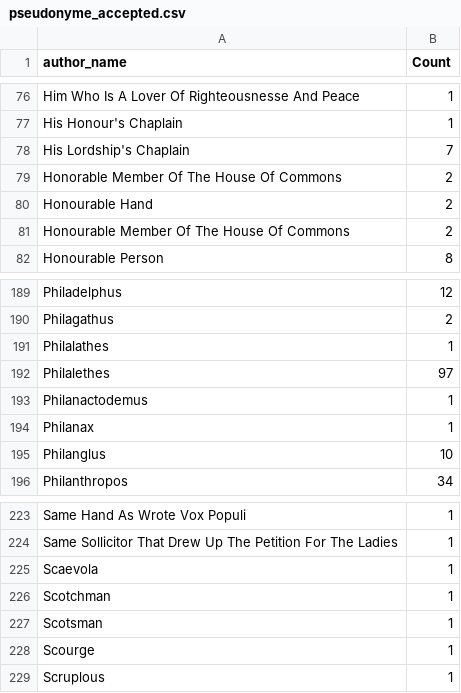
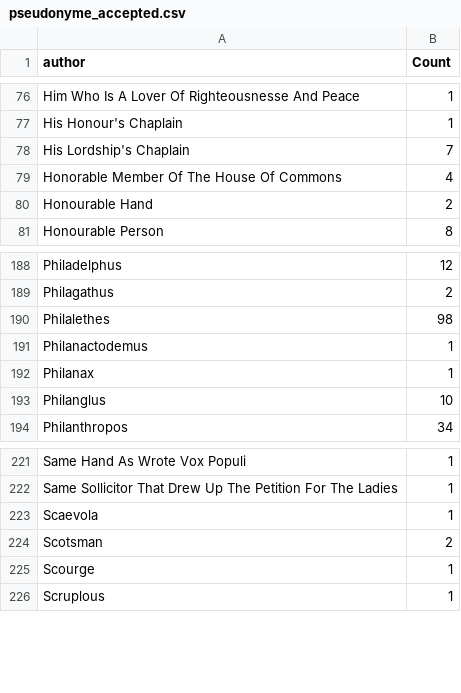
Before and after one commit to COMHIS/estc, a CSV file: inst/examples/output.tables/pseudonyme_accepted.csv, drawn as a sheet; only a part is shown, gaps mark what is left out; removed rows and columns are numbered as before the commit, all else as after; the diff names each change by its address in the sheet, - before the commit and + after, or states it on an @@ line.

```diff
--- a/inst/examples/output.tables/pseudonyme_accepted.csv
+++ b/inst/examples/output.tables/pseudonyme_accepted.csv
-A1: author_name
+A1: author
-B79 (Count): 2
+B79 (Count): 4
-row 81: Honourable Member Of The House Of Commons | 2
-row 191: Philalathes | 1
-B190 (Count): 97
+B190 (Count): 98
-row 226: Scotchman | 1
-B224 (Count): 1
+B224 (Count): 2
```
Also changed, not shown: 21 other files.
